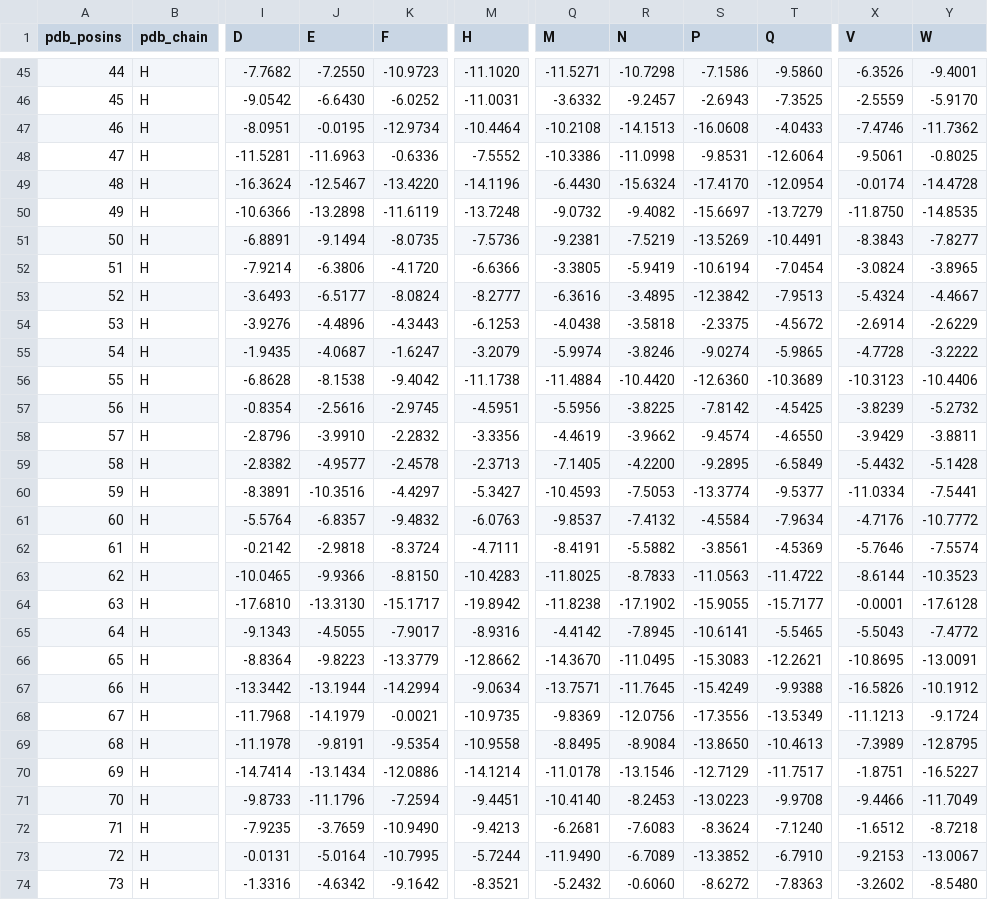
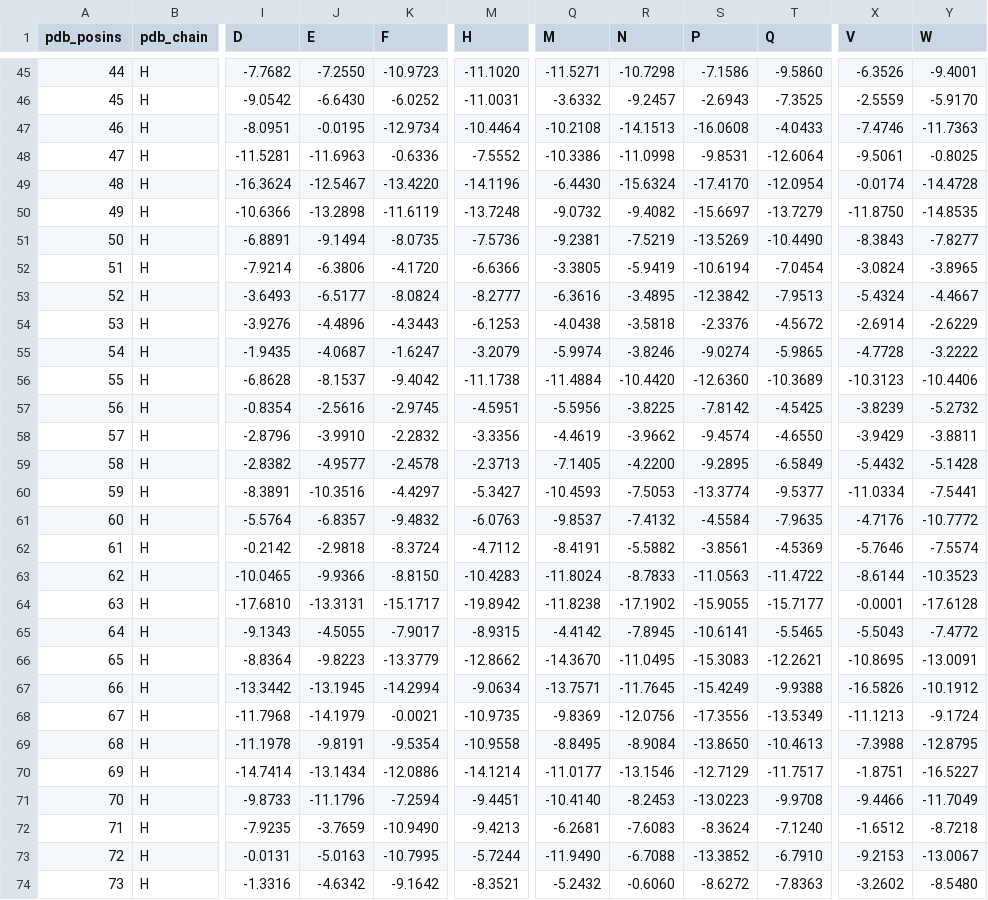
Before and after one commit to AIntibody-with-Immunochem/AntiFold, a CSV file: antifold_output/anti_ClfA_design_16_HT.csv, drawn as a sheet; only a part is shown, gaps mark what is left out; the diff covers the shown part only; the diff names each change by its address in the sheet, - before the commit and + after, or states it on an @@ line.

```diff
--- a/antifold_output/anti_ClfA_design_16_HT.csv
+++ b/antifold_output/anti_ClfA_design_16_HT.csv
-Y47 (W): -11.7362
+Y47 (W): -11.7363
-T51 (Q): -10.4491
+T51 (Q): -10.4490
-S54 (P): -2.3375
+S54 (P): -2.3376
-J56 (E): -8.1538
+J56 (E): -8.1537
-T61 (Q): -7.9634
+T61 (Q): -7.9635
-M62 (H): -4.7111
+M62 (H): -4.7112
-Q63 (M): -11.8025
+Q63 (M): -11.8024
-J64 (E): -13.3130
+J64 (E): -13.3131
-M65 (H): -8.9316
+M65 (H): -8.9315
-J67 (E): -13.1944
+J67 (E): -13.1945
-X69 (V): -7.3989
+X69 (V): -7.3988
-Q70 (M): -11.0178
+Q70 (M): -11.0177
-J73 (E): -5.0164
+J73 (E): -5.0163
-R73 (N): -6.7089
+R73 (N): -6.7088
```
Also changed, not shown: 163 edited cells elsewhere in this file, 8 other files.
